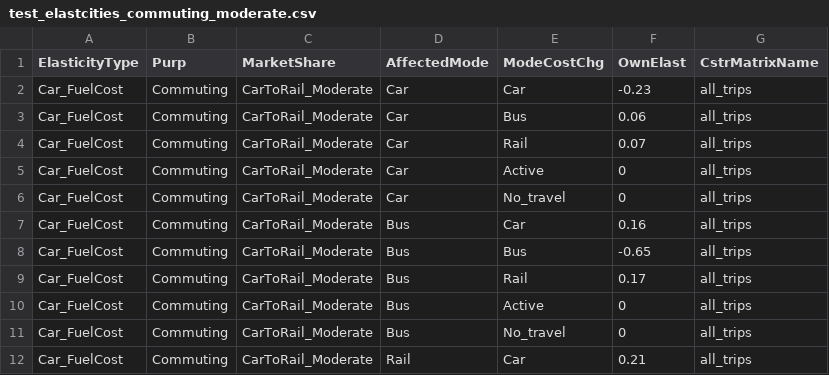
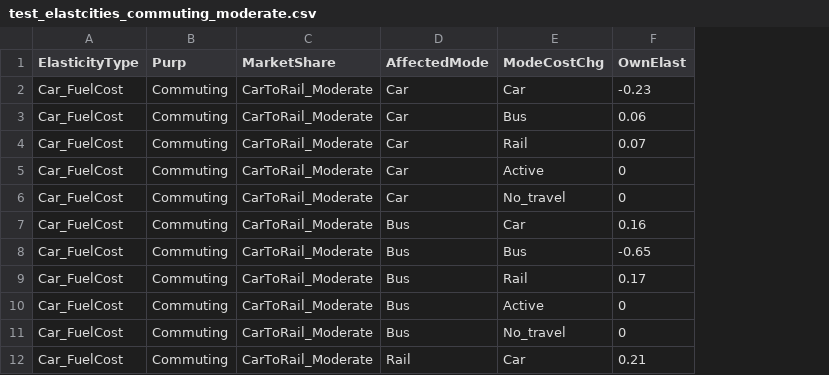
Before and after one commit to Transport-for-the-North/NorMITs-Demand, a CSV file: elasticity_calcs/test_elastcities_commuting_moderate.csv, drawn as a sheet; only a part is shown; the diff names each change by its address in the sheet, - before the commit and + after, or states it on an @@ line.

Commit message:
Removed hardcoded cost changes, read from file
Added `read_cost_changes` function to read the cost changes file and
check all required information is given, added test for new function.
Updated `ElasticityModel.apply_all` to read the cost changes and loop
through them in `apply_elasticities` to apply each one individually.
Removed `CstrMatrixName` from elasticities file as it makes more sense
in the cost change file, updated `read_elasticity_file` to reflect the
change.
Updated tests for `ElasticityModel` to reflect the changes, all of
which pass.

```diff
--- a/elasticity_calcs/test_elastcities_commuting_moderate.csv
+++ b/elasticity_calcs/test_elastcities_commuting_moderate.csv
-column G (CstrMatrixName), rows 2-12: all all_trips
```
Also changed, not shown: 5 other files.
